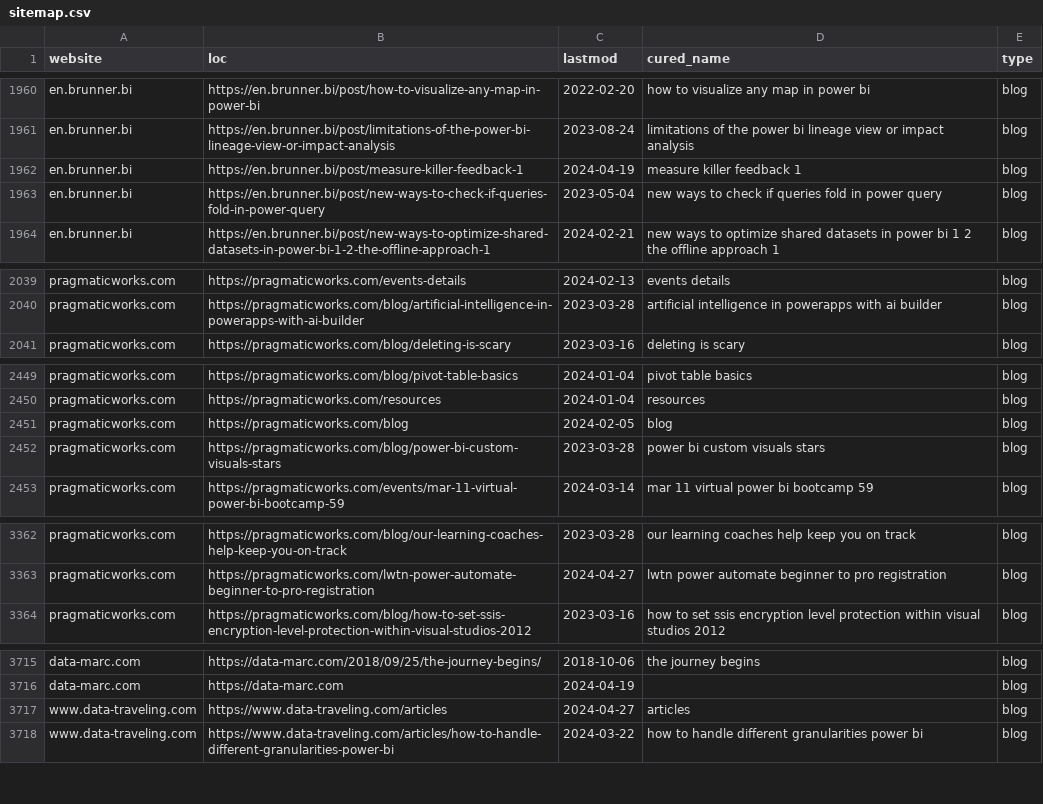
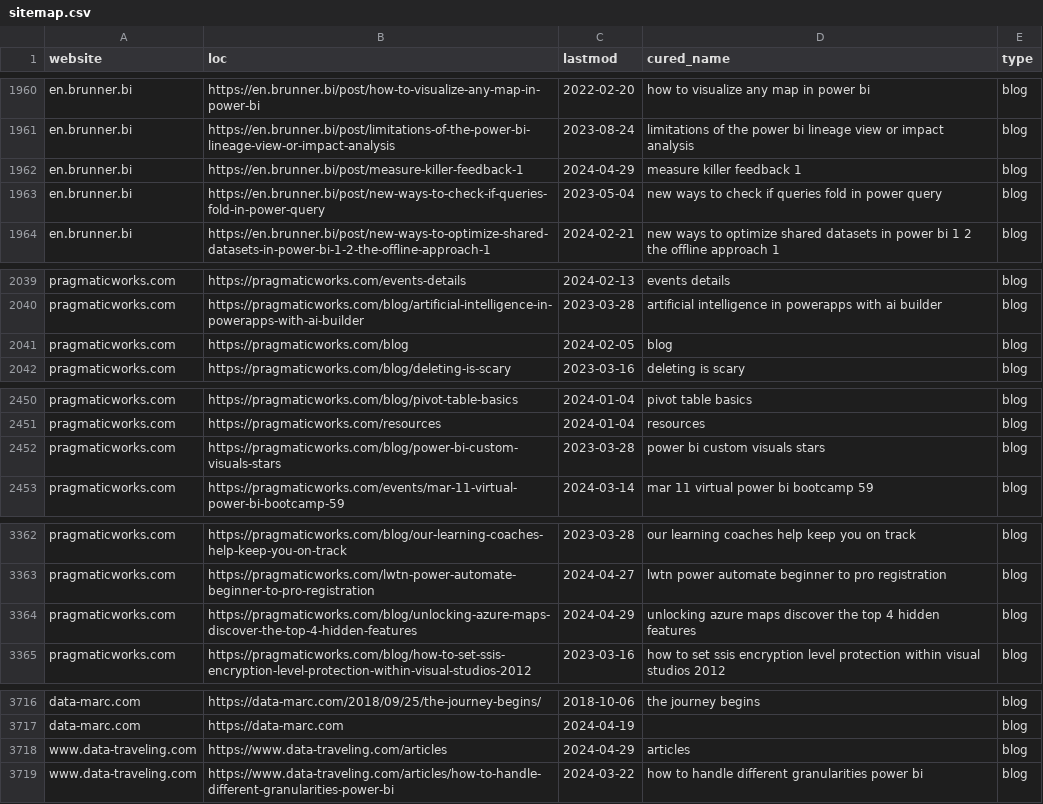
Before and after one commit to julian-passebecq/newsai_script, a CSV file: data/sitemap.csv, drawn as a sheet; only a part is shown, gaps mark what is left out.

```diff
--- a/data/sitemap.csv
+++ b/data/sitemap.csv
@@ -1961,3 +1961,3 @@ en.brunner.bi,https://en.brunner.bi/post/how-to-visualize-any-map-in-power-bi,20
 en.brunner.bi,https://en.brunner.bi/post/limitations-of-the-power-bi-lineage-view-or-impact-analysis,2023-08-24,limitations of the power bi lineage view or impact analysis,blog
-en.brunner.bi,https://en.brunner.bi/post/measure-killer-feedback-1,2024-04-19,measure killer feedback 1,blog
+en.brunner.bi,https://en.brunner.bi/post/measure-killer-feedback-1,2024-04-29,measure killer feedback 1,blog
 en.brunner.bi,https://en.brunner.bi/post/new-ways-to-check-if-queries-fold-in-power-query,2023-05-04,new ways to check if queries fold in power query,blog
@@ -2040,2 +2040,3 @@ pragmaticworks.com,https://pragmaticworks.com/events-details,2024-02-13,events d
 pragmaticworks.com,https://pragmaticworks.com/blog/artificial-intelligence-in-powerapps-with-ai-builder,2023-03-28,artificial intelligence in powerapps with ai builder,blog
+pragmaticworks.com,https://pragmaticworks.com/blog,2024-02-05,blog,blog
 pragmaticworks.com,https://pragmaticworks.com/blog/deleting-is-scary,2023-03-16,deleting is scary,blog
@@ -2450,3 +2451,2 @@ pragmaticworks.com,https://pragmaticworks.com/blog/pivot-table-basics,2024-01-04
 pragmaticworks.com,https://pragmaticworks.com/resources,2024-01-04,resources,blog
-pragmaticworks.com,https://pragmaticworks.com/blog,2024-02-05,blog,blog
 pragmaticworks.com,https://pragmaticworks.com/blog/power-bi-custom-visuals-stars,2023-03-28,power bi custom visuals stars,blog
@@ -3363,2 +3363,3 @@ pragmaticworks.com,https://pragmaticworks.com/blog/our-learning-coaches-help-kee
 pragmaticworks.com,https://pragmaticworks.com/lwtn-power-automate-beginner-to-pro-registration,2024-04-27,lwtn power automate beginner to pro registration,blog
+pragmaticworks.com,https://pragmaticworks.com/blog/unlocking-azure-maps-discover-the-top-4-hidden-features,2024-04-29,unlocking azure maps discover the top 4 hidden features,blog
 pragmaticworks.com,https://pragmaticworks.com/blog/how-to-set-ssis-encryption-level-protection-within-visual-studios-2012,2023-03-16,how to set ssis encryption level protection within visual studios 2012,blog
@@ -3716,3 +3717,3 @@ data-marc.com,https://data-marc.com/2018/09/25/the-journey-begins/,2018-10-06,th
 data-marc.com,https://data-marc.com,2024-04-19,,blog
-www.data-traveling.com,https://www.data-traveling.com/articles,2024-04-27,articles,blog
+www.data-traveling.com,https://www.data-traveling.com/articles,2024-04-29,articles,blog
 www.data-traveling.com,https://www.data-traveling.com/articles/how-to-handle-different-granularities-power-bi,2024-03-22,how to handle different granularities power bi,blog
```
Also changed, not shown: data/article_blog.csv.
